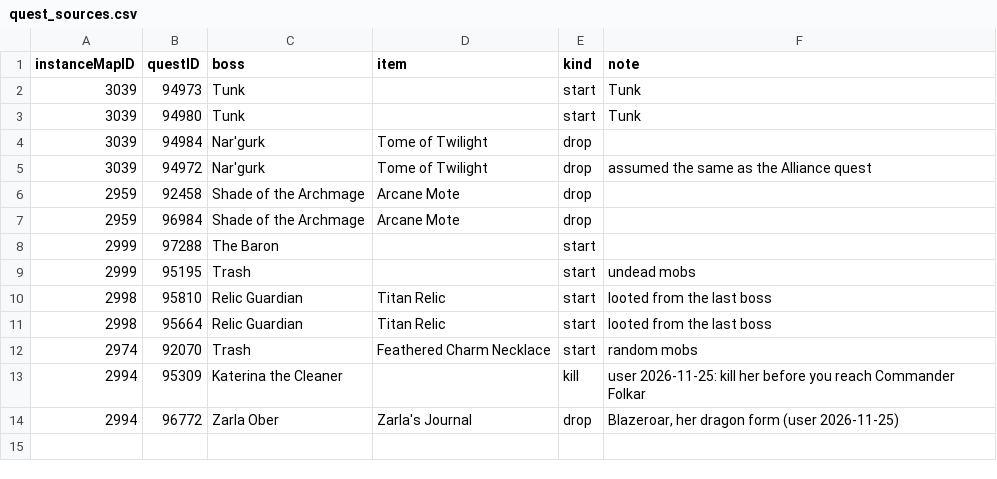
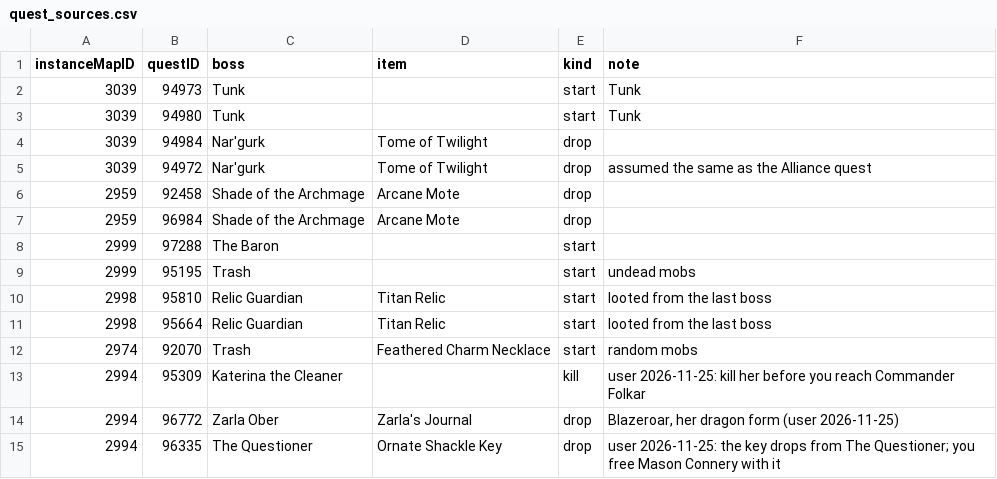
Before and after one commit to perweum/dungeon-crawler-forever, a CSV file: data/manual/quest_sources.csv, drawn as a sheet.

```diff
--- a/data/manual/quest_sources.csv
+++ b/data/manual/quest_sources.csv
@@ -14 +14,2 @@ instanceMapID,questID,boss,item,kind,note
 2994,96772,Zarla Ober,Zarla's Journal,drop,"Blazeroar, her dragon form (user 2026-11-25)"
+2994,96335,The Questioner,Ornate Shackle Key,drop,"user 2026-11-25: the key drops from The Questioner; you free Mason Connery with it"
```
Also changed, not shown: data/manual/dungeon_quests.csv, data/manual/markers.csv, 3 other files.
